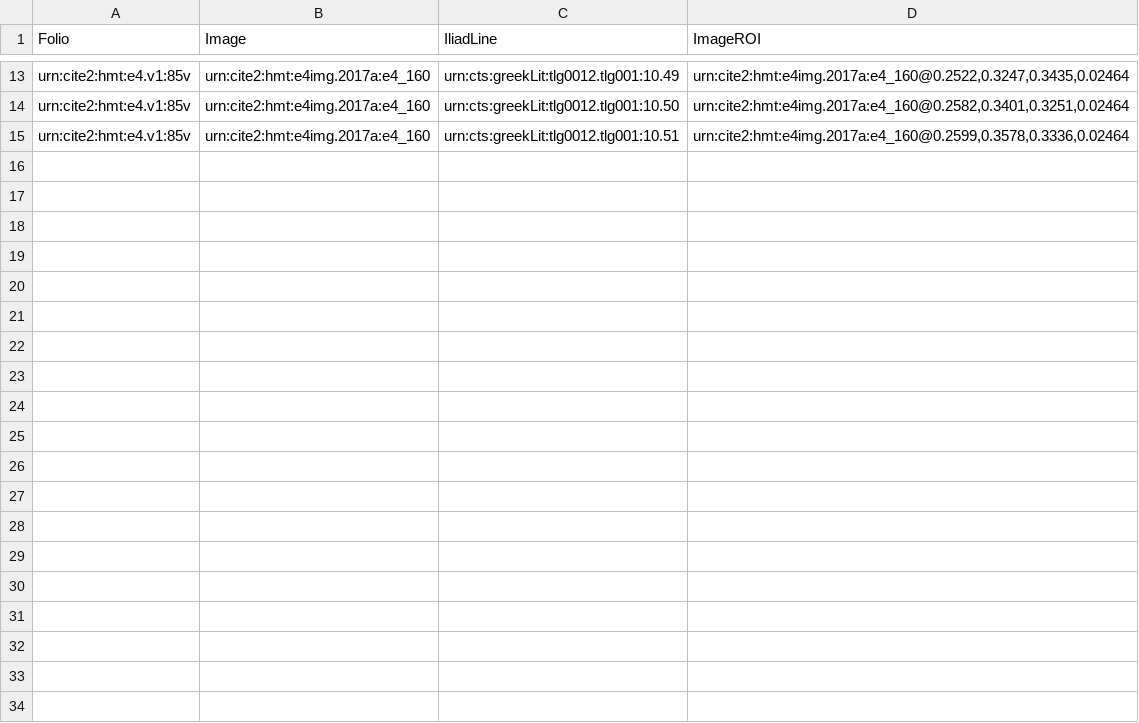
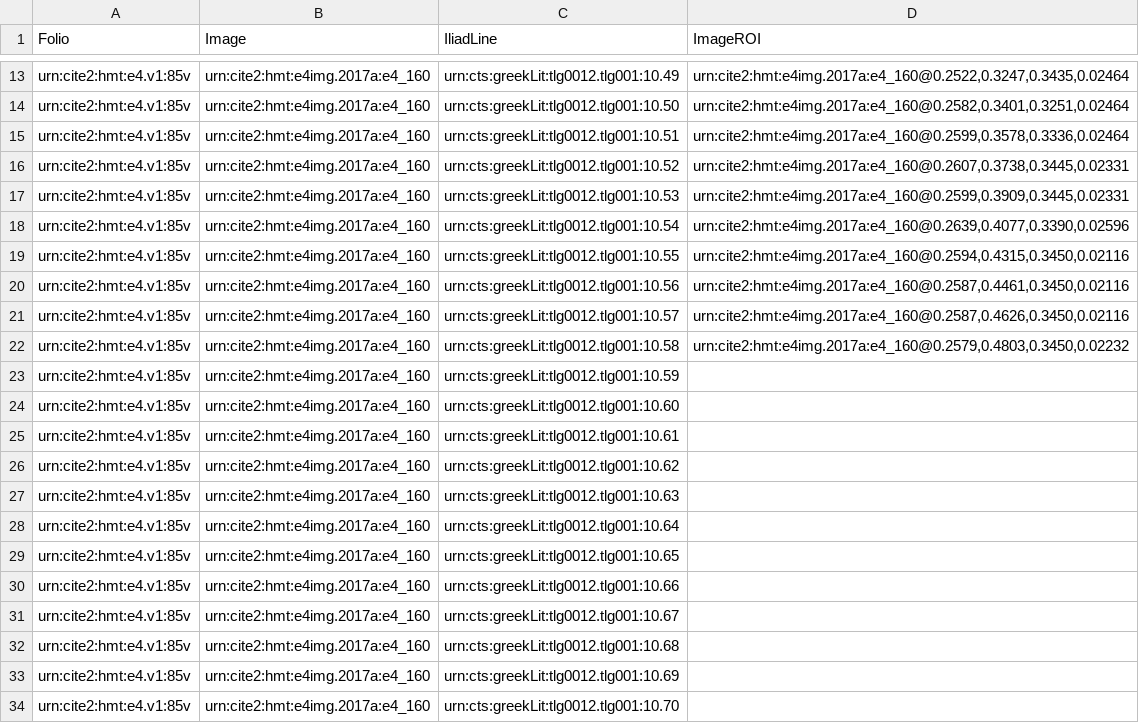
Before and after one commit to hmteditors/furman_OmegaOneTwelve, a CSV file: lineInventory_85v.csv, drawn as a sheet; only a part is shown, gaps mark what is left out; the diff covers the shown part only.

Commit message:
Update lineInventory_85v.csv

```diff
--- a/lineInventory_85v.csv
+++ b/lineInventory_85v.csv
@@ -15 +15,20 @@
 "urn:cite2:hmt:e4.v1:85v","urn:cite2:hmt:e4img.2017a:e4_160","urn:cts:greekLit:tlg0012.tlg001:10.51","urn:cite2:hmt:e4img.2017a:e4_160@0.2599,0.3578,0.3336,0.02464"
+"urn:cite2:hmt:e4.v1:85v","urn:cite2:hmt:e4img.2017a:e4_160","urn:cts:greekLit:tlg0012.tlg001:10.52","urn:cite2:hmt:e4img.2017a:e4_160@0.2607,0.3738,0.3445,0.02331"
+"urn:cite2:hmt:e4.v1:85v","urn:cite2:hmt:e4img.2017a:e4_160","urn:cts:greekLit:tlg0012.tlg001:10.53","urn:cite2:hmt:e4img.2017a:e4_160@0.2599,0.3909,0.3445,0.02331"
+"urn:cite2:hmt:e4.v1:85v","urn:cite2:hmt:e4img.2017a:e4_160","urn:cts:greekLit:tlg0012.tlg001:10.54","urn:cite2:hmt:e4img.2017a:e4_160@0.2639,0.4077,0.3390,0.02596"
+"urn:cite2:hmt:e4.v1:85v","urn:cite2:hmt:e4img.2017a:e4_160","urn:cts:greekLit:tlg0012.tlg001:10.55","urn:cite2:hmt:e4img.2017a:e4_160@0.2594,0.4315,0.3450,0.02116"
+"urn:cite2:hmt:e4.v1:85v","urn:cite2:hmt:e4img.2017a:e4_160","urn:cts:greekLit:tlg0012.tlg001:10.56","urn:cite2:hmt:e4img.2017a:e4_160@0.2587,0.4461,0.3450,0.02116"
+"urn:cite2:hmt:e4.v1:85v","urn:cite2:hmt:e4img.2017a:e4_160","urn:cts:greekLit:tlg0012.tlg001:10.57","urn:cite2:hmt:e4img.2017a:e4_160@0.2587,0.4626,0.3450,0.02116"
+"urn:cite2:hmt:e4.v1:85v","urn:cite2:hmt:e4img.2017a:e4_160","urn:cts:greekLit:tlg0012.tlg001:10.58","urn:cite2:hmt:e4img.2017a:e4_160@0.2579,0.4803,0.3450,0.02232"
+"urn:cite2:hmt:e4.v1:85v","urn:cite2:hmt:e4img.2017a:e4_160","urn:cts:greekLit:tlg0012.tlg001:10.59",""
+"urn:cite2:hmt:e4.v1:85v","urn:cite2:hmt:e4img.2017a:e4_160","urn:cts:greekLit:tlg0012.tlg001:10.60",""
+"urn:cite2:hmt:e4.v1:85v","urn:cite2:hmt:e4img.2017a:e4_160","urn:cts:greekLit:tlg0012.tlg001:10.61",""
+"urn:cite2:hmt:e4.v1:85v","urn:cite2:hmt:e4img.2017a:e4_160","urn:cts:greekLit:tlg0012.tlg001:10.62",""
+"urn:cite2:hmt:e4.v1:85v","urn:cite2:hmt:e4img.2017a:e4_160","urn:cts:greekLit:tlg0012.tlg001:10.63",""
+"urn:cite2:hmt:e4.v1:85v","urn:cite2:hmt:e4img.2017a:e4_160","urn:cts:greekLit:tlg0012.tlg001:10.64",""
+"urn:cite2:hmt:e4.v1:85v","urn:cite2:hmt:e4img.2017a:e4_160","urn:cts:greekLit:tlg0012.tlg001:10.65",""
+"urn:cite2:hmt:e4.v1:85v","urn:cite2:hmt:e4img.2017a:e4_160","urn:cts:greekLit:tlg0012.tlg001:10.66",""
+"urn:cite2:hmt:e4.v1:85v","urn:cite2:hmt:e4img.2017a:e4_160","urn:cts:greekLit:tlg0012.tlg001:10.67",""
+"urn:cite2:hmt:e4.v1:85v","urn:cite2:hmt:e4img.2017a:e4_160","urn:cts:greekLit:tlg0012.tlg001:10.68",""
+"urn:cite2:hmt:e4.v1:85v","urn:cite2:hmt:e4img.2017a:e4_160","urn:cts:greekLit:tlg0012.tlg001:10.69",""
+"urn:cite2:hmt:e4.v1:85v","urn:cite2:hmt:e4img.2017a:e4_160","urn:cts:greekLit:tlg0012.tlg001:10.70",""
```
Also changed, not shown: 12 added rows elsewhere in this file.
